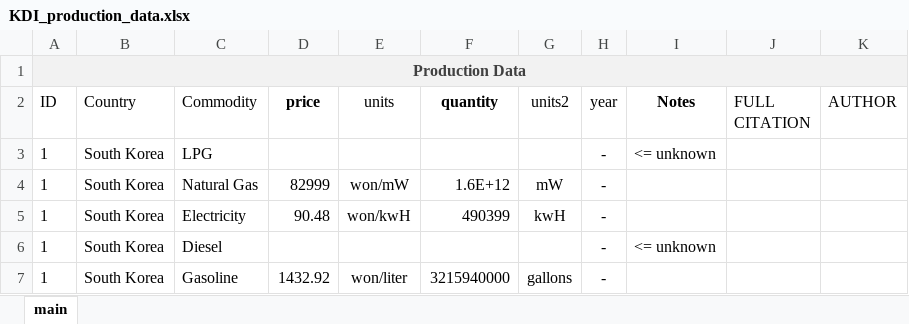
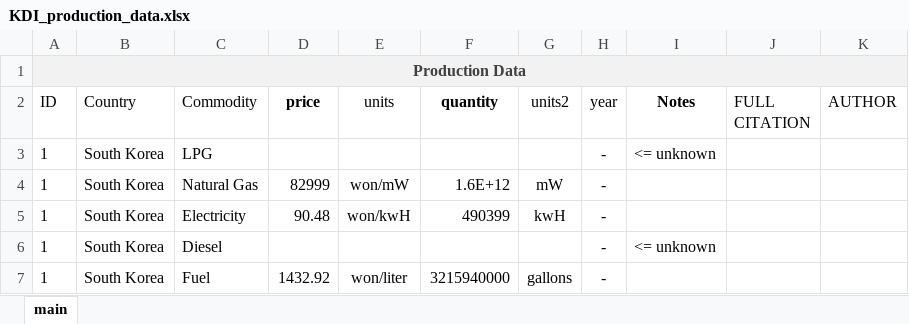
Before and after one commit to S-Aleti/Climate-Ag-Simulation, an Excel workbook: energy_data/xlsx_data/KDI_production_data.xlsx, sheet main, drawn as a sheet; values as stored, in another font and other column widths than the file's, no borders; table styles not drawn; the diff names each change by its address in the sheet, - before the commit and + after, or states it on an @@ line.

```diff
--- a/energy_data/xlsx_data/KDI_production_data.xlsx (sheet main)
+++ b/energy_data/xlsx_data/KDI_production_data.xlsx (sheet main)
-C7 (Commodity): Gasoline
+C7 (Commodity): Fuel
```
Also changed, not shown: energy_data/xlsx_data/KDI_elasticity_data.xlsx, energy_data/xlsx_data/KDI_supply_shocks.xlsx, 22 other files.
